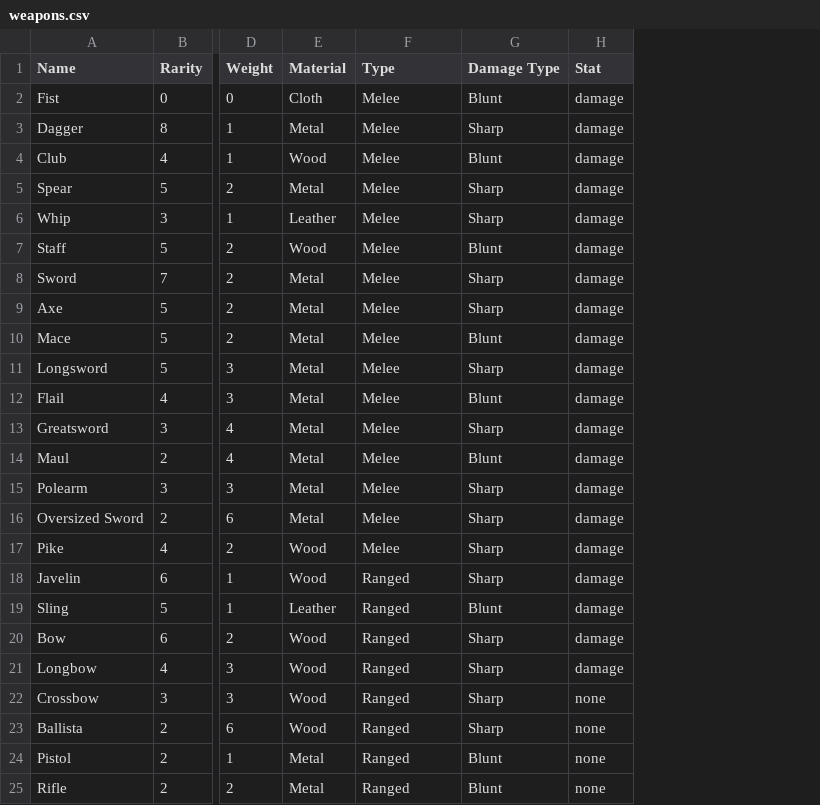
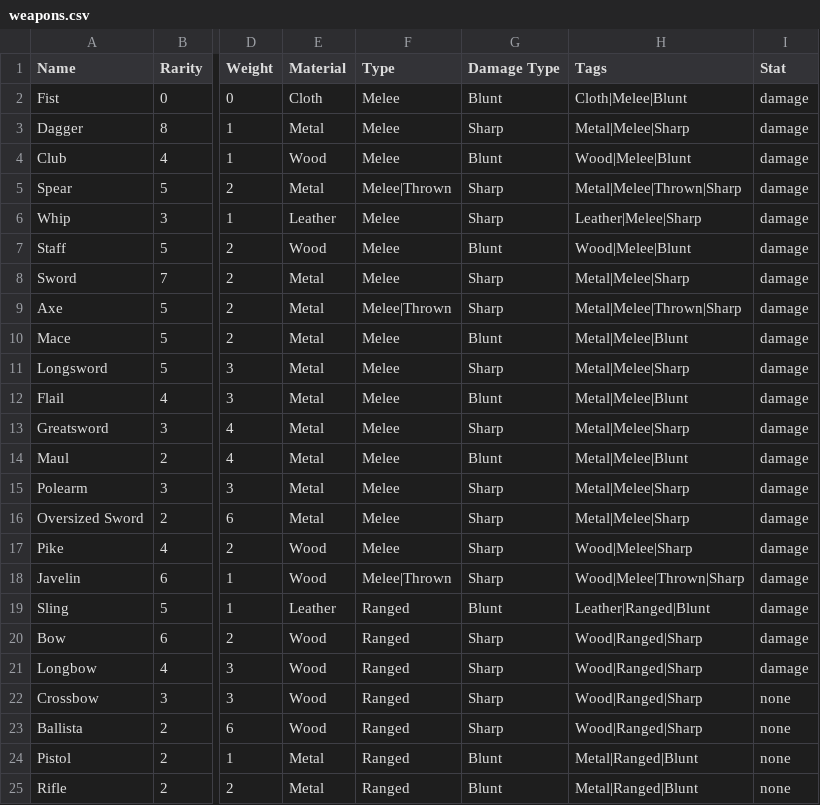
Before and after one commit to countpauper/countpauper, a CSV file: Tactics/TacticsIII/data/weapons.csv, drawn as a sheet; only a part is shown, gaps mark what is left out; the diff names each change by its address in the sheet, - before the commit and + after, or states it on an @@ line.

Commit message:
Converted material and other columns to tags and restrictions lists

```diff
--- a/Tactics/TacticsIII/data/weapons.csv
+++ b/Tactics/TacticsIII/data/weapons.csv
+column H (Tags), rows 2-25: Cloth|Melee|Blunt | Metal|Melee|Sharp | Wood|Melee|Blunt | Metal|Melee|Thrown|Sharp | Leather|Melee|Sharp | Wood|Melee|Blunt | Metal|Melee|Sharp | Metal|Melee|Thrown|Sharp | Metal|Melee|Blunt | Metal|Melee|Sharp | Metal|Melee|Blunt | Metal|Melee|Sharp | Metal|Melee|Blunt | Metal|Melee|Sharp | Metal|Melee|Sharp | Wood|Melee|Sharp | Wood|Melee|Thrown|Sharp | Leather|Ranged|Blunt | Wood|Ranged|Sharp | Wood|Ranged|Sharp | Wood|Ranged|Sharp | Wood|Ranged|Sharp | Metal|Ranged|Blunt | Metal|Ranged|Blunt
-F5 (Type): Melee
+F5 (Type): Melee|Thrown
-F9 (Type): Melee
+F9 (Type): Melee|Thrown
-F18 (Type): Ranged
+F18 (Type): Melee|Thrown
```
Also changed, not shown: Tactics/TacticsIII/data/armor bonus.csv, Tactics/TacticsIII/data/armor material.csv, 6 other files.
